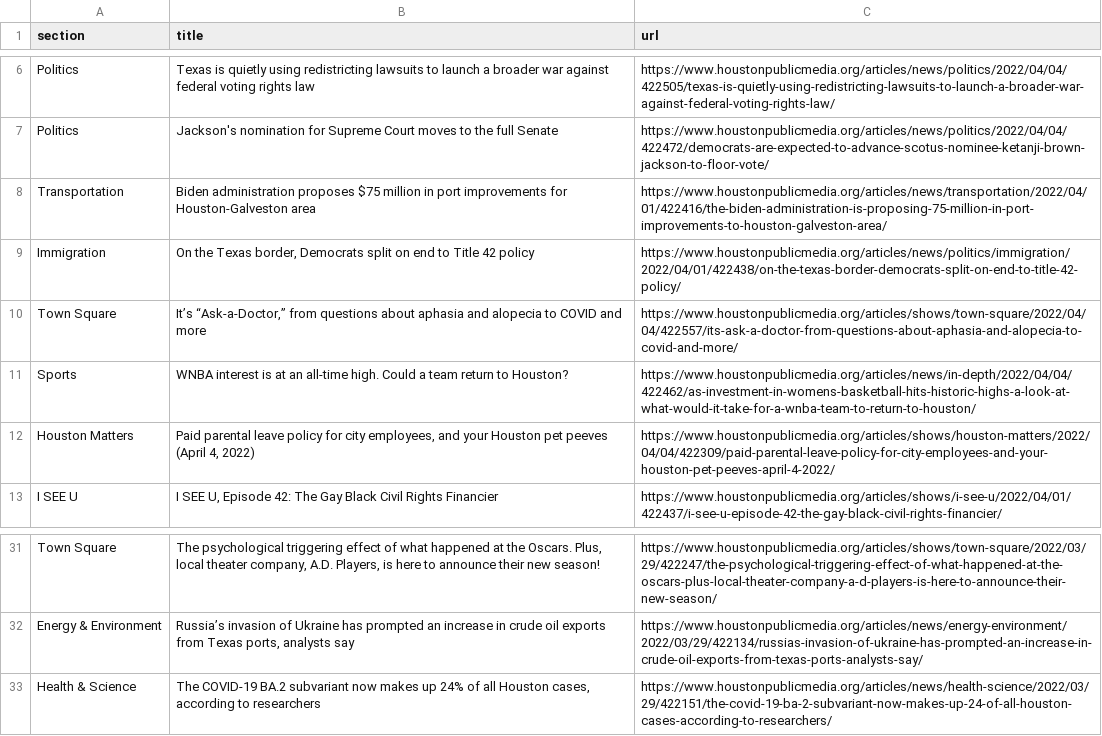
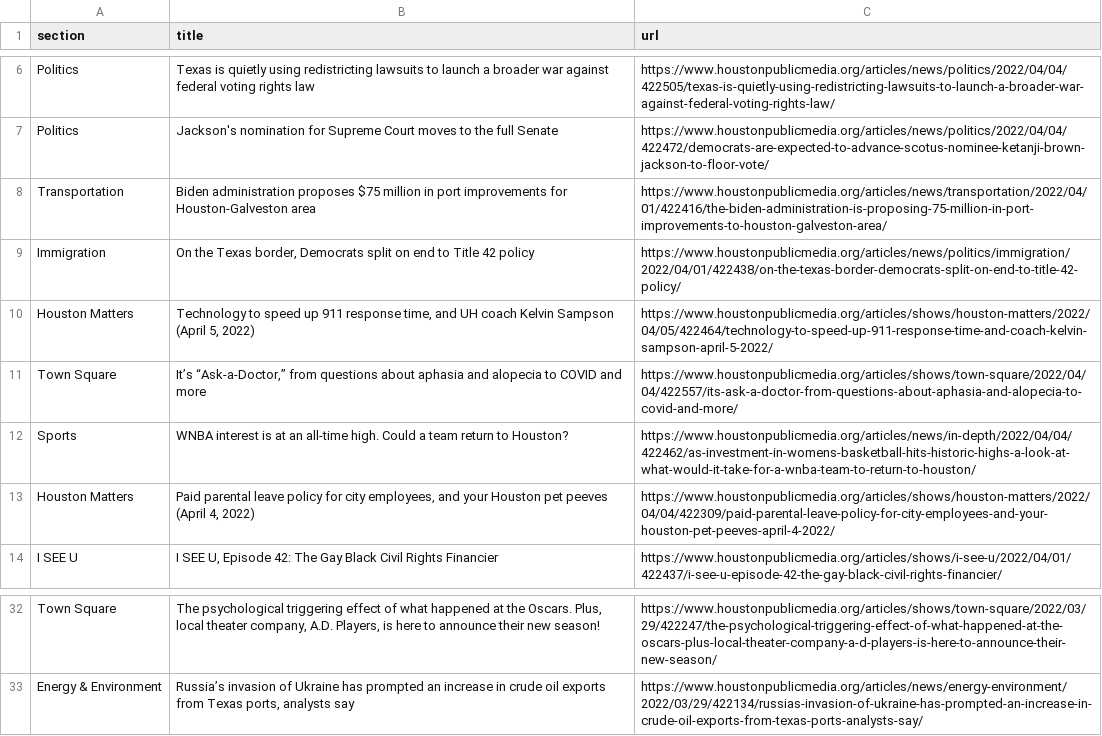
Before and after one commit to jsoma/auto-scraper, a CSV file: npr.csv, drawn as a sheet; only a part is shown, gaps mark what is left out.

```diff
--- a/npr.csv
+++ b/npr.csv
@@ -9,2 +9,3 @@ Transportation,Biden administration proposes $75 million in port improvements fo
 Immigration,"On the Texas border, Democrats split on end to Title 42 policy",https://www.houstonpublicmedia.org/articles/news/politics/immigration/2022/04/01/422438/on-the-texas-border-democrats-split-on-end-to-title-42-policy/
+Houston Matters,"Technology to speed up 911 response time, and UH coach Kelvin Sampson (April 5, 2022)",https://www.houstonpublicmedia.org/articles/shows/houston-matters/2022/04/05/422464/technology-to-speed-up-911-response-time-and-coach-kelvin-sampson-april-5-2022/
 Town Square,"It’s “Ask-a-Doctor,” from questions about aphasia and alopecia to COVID and more",https://www.houstonpublicmedia.org/articles/shows/town-square/2022/04/04/422557/its-ask-a-doctor-from-questions-about-aphasia-and-alopecia-to-covid-and-more/
@@ -32,2 +33 @@ Town Square,"The psychological triggering effect of what happened at the Oscars.
 Energy & Environment,"Russia’s invasion of Ukraine has prompted an increase in crude oil exports from Texas ports, analysts say",https://www.houstonpublicmedia.org/articles/news/energy-environment/2022/03/29/422134/russias-invasion-of-ukraine-has-prompted-an-increase-in-crude-oil-exports-from-texas-ports-analysts-say/
-Health & Science,"The COVID-19 BA.2 subvariant now makes up 24% of all Houston cases, according to researchers",https://www.houstonpublicmedia.org/articles/news/health-science/2022/03/29/422151/the-covid-19-ba-2-subvariant-now-makes-up-24-of-all-houston-cases-according-to-researchers/
```
